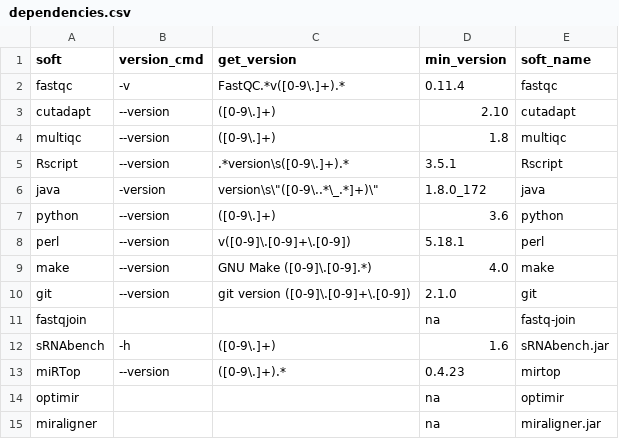
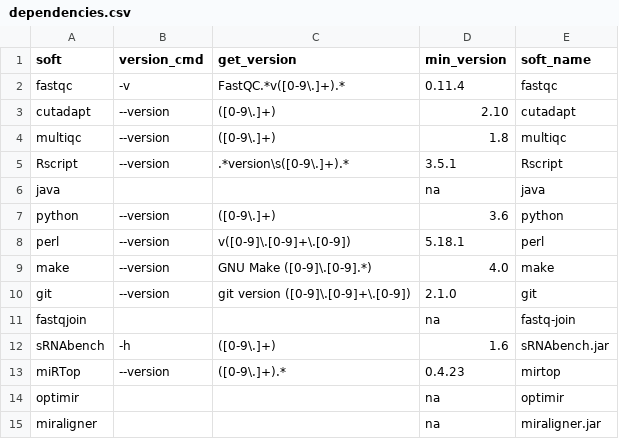
Before and after one commit to HCGB-IGTP/XICRA, a CSV file: XICRA/config/software/dependencies.csv, drawn as a sheet.

```diff
--- a/XICRA/config/software/dependencies.csv
+++ b/XICRA/config/software/dependencies.csv
@@ -5,3 +5,3 @@ multiqc,--version,([0-9\.]+),1.8,multiqc
 Rscript,--version,.*version\s([0-9\.]+).*,3.5.1,Rscript
-java,-version,"version\s\""([0-9\..*\_.*]+)\""",1.8.0_172,java
+java,,,na,java
 python,--version,([0-9\.]+),3.6,python
```
Also changed, not shown: 3 other files.
